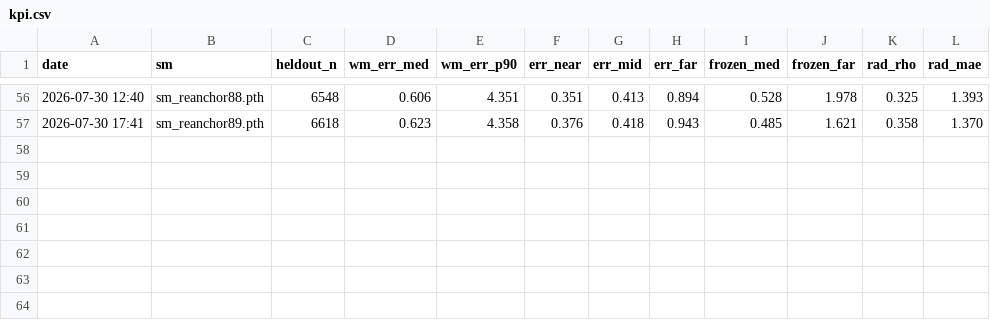
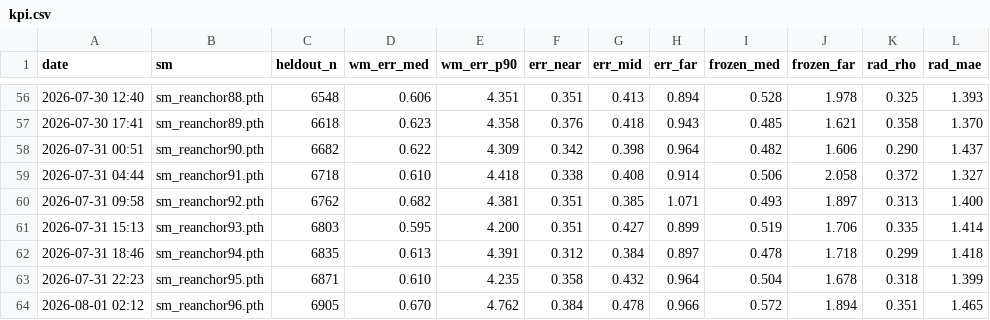
Before and after one commit to Ricky610329/Antenna, a CSV file: docs/kpi.csv, drawn as a sheet; only a part is shown, gaps mark what is left out; the diff names each change by its address in the sheet, - before the commit and + after, or states it on an @@ line.

```diff
--- a/docs/kpi.csv
+++ b/docs/kpi.csv
+row 58: 2026-07-31 00:51 | sm_reanchor90.pth | 6682 | 0.622 | 4.309 | 0.342 | 0.398 | 0.964 | 0.482 | 1.606 | 0.290 | 1.437
+row 59: 2026-07-31 04:44 | sm_reanchor91.pth | 6718 | 0.610 | 4.418 | 0.338 | 0.408 | 0.914 | 0.506 | 2.058 | 0.372 | 1.327
+row 60: 2026-07-31 09:58 | sm_reanchor92.pth | 6762 | 0.682 | 4.381 | 0.351 | 0.385 | 1.071 | 0.493 | 1.897 | 0.313 | 1.400
+row 61: 2026-07-31 15:13 | sm_reanchor93.pth | 6803 | 0.595 | 4.200 | 0.351 | 0.427 | 0.899 | 0.519 | 1.706 | 0.335 | 1.414
+row 62: 2026-07-31 18:46 | sm_reanchor94.pth | 6835 | 0.613 | 4.391 | 0.312 | 0.384 | 0.897 | 0.478 | 1.718 | 0.299 | 1.418
+row 63: 2026-07-31 22:23 | sm_reanchor95.pth | 6871 | 0.610 | 4.235 | 0.358 | 0.432 | 0.964 | 0.504 | 1.678 | 0.318 | 1.399
+row 64: 2026-08-01 02:12 | sm_reanchor96.pth | 6905 | 0.670 | 4.762 | 0.384 | 0.478 | 0.966 | 0.572 | 1.894 | 0.351 | 1.465
```
Also changed, not shown: docs/kpi_shadow.csv, docs/kpi_two.csv, 3 other files.
